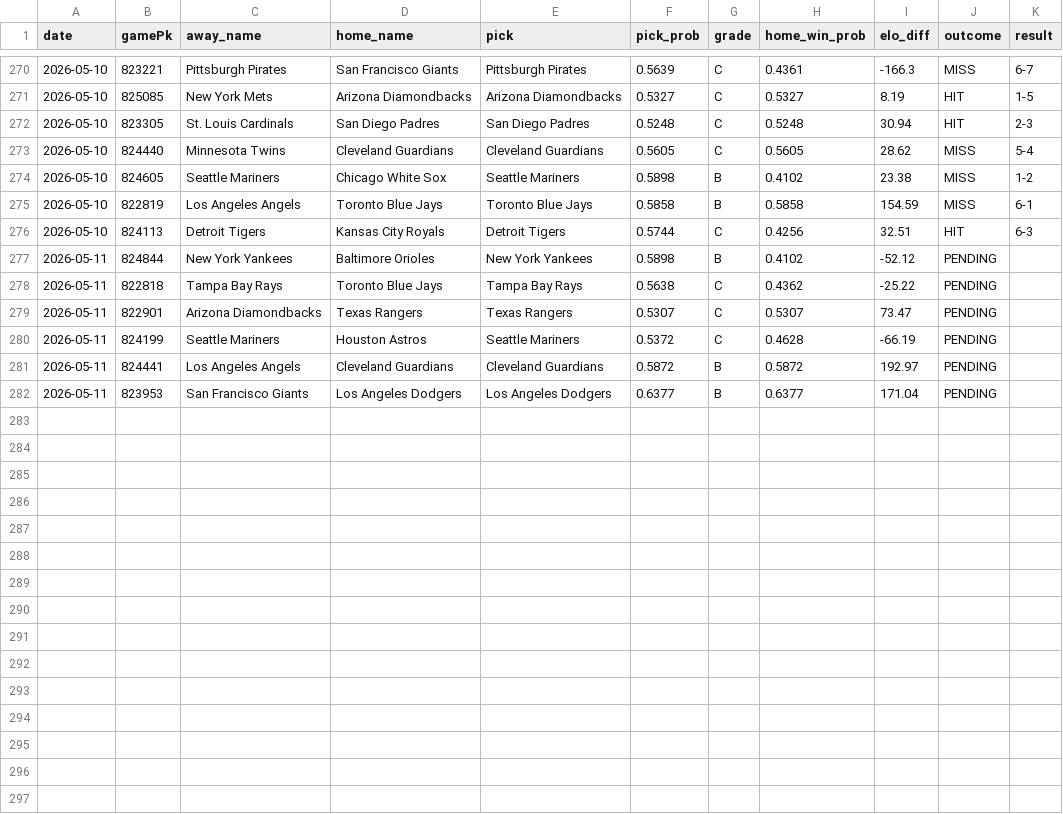
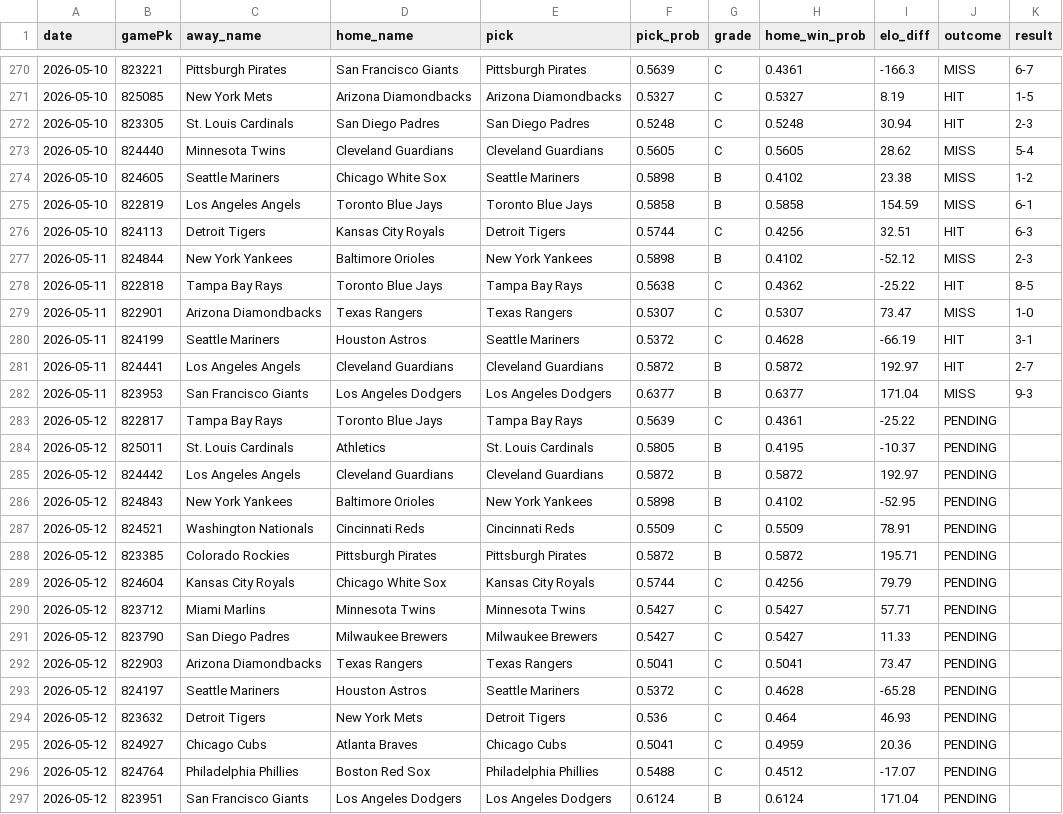
Before and after one commit to kofuj/game163, a CSV file: backend/data/record.csv, drawn as a sheet; only a part is shown, gaps mark what is left out.

```diff
--- a/backend/data/record.csv
+++ b/backend/data/record.csv
@@ -276,7 +276,22 @@ date,gamePk,away_name,home_name,pick,pick_prob,grade,home_win_prob,elo_diff,outc
 2026-05-10,824113,Detroit Tigers,Kansas City Royals,Detroit Tigers,0.5744,C,0.4256,32.51,HIT,6-3
-2026-05-11,824844,New York Yankees,Baltimore Orioles,New York Yankees,0.5898,B,0.4102,-52.12,PENDING,
-2026-05-11,822818,Tampa Bay Rays,Toronto Blue Jays,Tampa Bay Rays,0.5638,C,0.4362,-25.22,PENDING,
-2026-05-11,822901,Arizona Diamondbacks,Texas Rangers,Texas Rangers,0.5307,C,0.5307,73.47,PENDING,
-2026-05-11,824199,Seattle Mariners,Houston Astros,Seattle Mariners,0.5372,C,0.4628,-66.19,PENDING,
-2026-05-11,824441,Los Angeles Angels,Cleveland Guardians,Cleveland Guardians,0.5872,B,0.5872,192.97,PENDING,
-2026-05-11,823953,San Francisco Giants,Los Angeles Dodgers,Los Angeles Dodgers,0.6377,B,0.6377,171.04,PENDING,
+2026-05-11,824844,New York Yankees,Baltimore Orioles,New York Yankees,0.5898,B,0.4102,-52.12,MISS,2-3
+2026-05-11,822818,Tampa Bay Rays,Toronto Blue Jays,Tampa Bay Rays,0.5638,C,0.4362,-25.22,HIT,8-5
+2026-05-11,822901,Arizona Diamondbacks,Texas Rangers,Texas Rangers,0.5307,C,0.5307,73.47,MISS,1-0
+2026-05-11,824199,Seattle Mariners,Houston Astros,Seattle Mariners,0.5372,C,0.4628,-66.19,HIT,3-1
+2026-05-11,824441,Los Angeles Angels,Cleveland Guardians,Cleveland Guardians,0.5872,B,0.5872,192.97,HIT,2-7
+2026-05-11,823953,San Francisco Giants,Los Angeles Dodgers,Los Angeles Dodgers,0.6377,B,0.6377,171.04,MISS,9-3
+2026-05-12,822817,Tampa Bay Rays,Toronto Blue Jays,Tampa Bay Rays,0.5639,C,0.4361,-25.22,PENDING,
+2026-05-12,825011,St. Louis Cardinals,Athletics,St. Louis Cardinals,0.5805,B,0.4195,-10.37,PENDING,
+2026-05-12,824442,Los Angeles Angels,Cleveland Guardians,Cleveland Guardians,0.5872,B,0.5872,192.97,PENDING,
+2026-05-12,824843,New York Yankees,Baltimore Orioles,New York Yankees,0.5898,B,0.4102,-52.95,PENDING,
+2026-05-12,824521,Washington Nationals,Cincinnati Reds,Cincinnati Reds,0.5509,C,0.5509,78.91,PENDING,
+2026-05-12,823385,Colorado Rockies,Pittsburgh Pirates,Pittsburgh Pirates,0.5872,B,0.5872,195.71,PENDING,
+2026-05-12,824604,Kansas City Royals,Chicago White Sox,Kansas City Royals,0.5744,C,0.4256,79.79,PENDING,
+2026-05-12,823712,Miami Marlins,Minnesota Twins,Minnesota Twins,0.5427,C,0.5427,57.71,PENDING,
+2026-05-12,823790,San Diego Padres,Milwaukee Brewers,Milwaukee Brewers,0.5427,C,0.5427,11.33,PENDING,
+2026-05-12,822903,Arizona Diamondbacks,Texas Rangers,Texas Rangers,0.5041,C,0.5041,73.47,PENDING,
+2026-05-12,824197,Seattle Mariners,Houston Astros,Seattle Mariners,0.5372,C,0.4628,-65.28,PENDING,
+2026-05-12,823632,Detroit Tigers,New York Mets,Detroit Tigers,0.536,C,0.464,46.93,PENDING,
+2026-05-12,824927,Chicago Cubs,Atlanta Braves,Chicago Cubs,0.5041,C,0.4959,20.36,PENDING,
+2026-05-12,824764,Philadelphia Phillies,Boston Red Sox,Philadelphia Phillies,0.5488,C,0.4512,-17.07,PENDING,
+2026-05-12,823951,San Francisco Giants,Los Angeles Dodgers,Los Angeles Dodgers,0.6124,B,0.6124,171.04,PENDING,
```
Also changed, not shown: results/record.csv, 8 other files.
